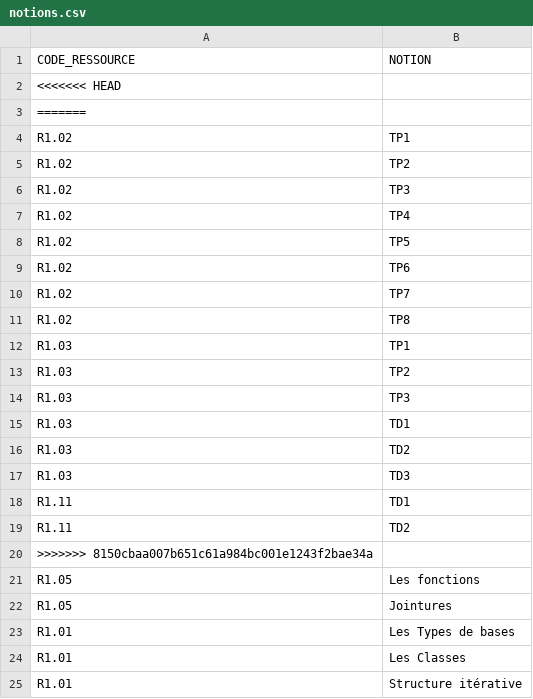
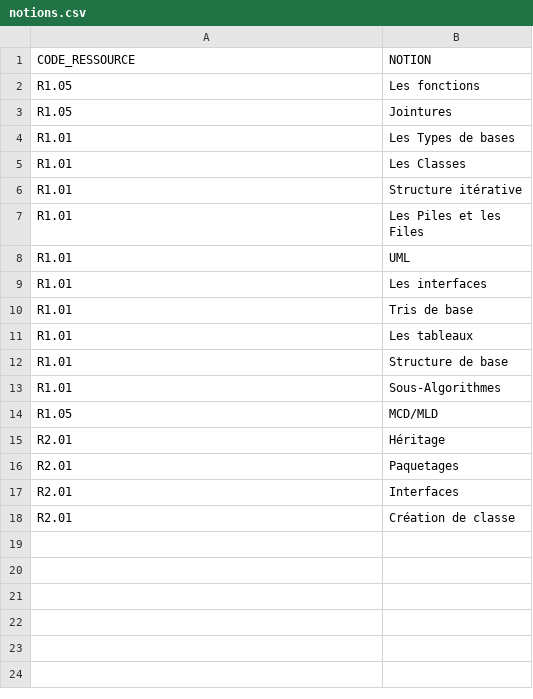
Before and after one commit to Spirotix/QCMBuilder, a CSV file: qcmBuilder/data/notions.csv, drawn as a sheet; only a part is shown; the shorter side is filled out with more unchanged rows.

```diff
--- a/qcmBuilder/data/notions.csv
+++ b/qcmBuilder/data/notions.csv
@@ -1,21 +1,2 @@
 CODE_RESSOURCE;NOTION
-<<<<<<< HEAD
-=======
-R1.02;TP1
-R1.02;TP2
-R1.02;TP3
-R1.02;TP4
-R1.02;TP5
-R1.02;TP6
-R1.02;TP7
-R1.02;TP8
-R1.03;TP1
-R1.03;TP2
-R1.03;TP3
-R1.03;TD1
-R1.03;TD2
-R1.03;TD3
-R1.11;TD1
-R1.11;TD2
->>>>>>> 8150cbaa007b651c61a984bc001e1243f2bae34a
 R1.05;Les fonctions
```
Also changed, not shown: 11 other files.
